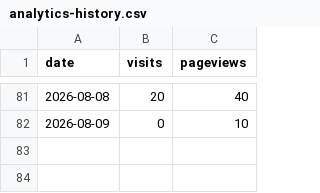
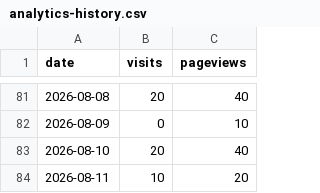
Before and after one commit to drewmerrill/groovelinx-site, a CSV file: analytics-history.csv, drawn as a sheet; only a part is shown, gaps mark what is left out.

```diff
--- a/analytics-history.csv
+++ b/analytics-history.csv
@@ -82 +82,3 @@ date,visits,pageviews
 2026-08-09,0,10
+2026-08-10,20,40
+2026-08-11,10,20
```
